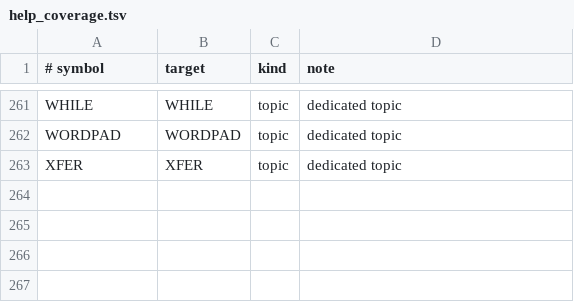
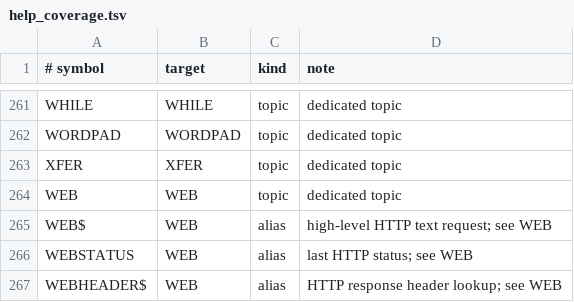
Before and after one commit to marnixk/mmcore, a TSV file: scripts/data/help_coverage.tsv, drawn as a sheet; only a part is shown, gaps mark what is left out; the diff names each change by its address in the sheet, - before the commit and + after, or states it on an @@ line.

Commit message:
web: PicoMite WEB parity plus HTTP(S) WEB$/WEB(... AS Type)
Add the WEB command family and a high-level HTTP client.

High-level:
- WEB$(HTTP GET|DELETE|POST|PUT|PATCH url$ [,payload] [HEADERS h$()])
  returns text; WEB(... [HEADERS h$()] AS Type) parses JSON into a TYPE
  using the shared JSON_PARSE mapping.
- TYPE payloads serialize with JSON_STRINGIFY$ (Content-Type
  application/json by default); STRING payloads are raw bodies.
- WEBSTATUS / WEBHEADER$(name$) expose the final status and headers.
- HTTPS selects TLS from the URL scheme, verifies certificate and
  hostname by default; WEB TLS CA / NOVERIFY / VERIFY control trust.
- Custom headers override generated ones, reject CR/LF (injection) and a
  custom Content-Length. Bodies and URLs use growable strings, not the
  PicoMite 255/256 limit. Redirects (max 5), non-2xx bodies, timeouts,
  64 KiB header / 16 MiB body limits and break-key cancellation.

Low-level parity:
- WEB OPEN TCP|TLS CLIENT, WEB TCP CLIENT REQUEST/WRITE/READ,
  WEB CLOSE TCP CLIENT, WEB TLS CA/NOVERIFY, WEB TIMEOUT.
- Server: WEB TCP PORT, WEB TCP INTERRUPT/READ/SEND/CLOSE and
  WEB TRANSMIT CODE/FILE/PAGE (PAGE templates: <% expr %>).

Plain TCP reuses the machine-wide TCP client and claims it per console;
TLS uses a separate native OpenSSL seam (optional, -DMMB_HAVE_TLS).
Circle links TLS stubs so HTTPS reports a documented platform limitation.

Docs: docs/help/web.txt with syntax, semantics, limits, examples, a
PicoMite parity matrix and platform notes; contents/FUNCTIONS/coverage
entries; stale "STRING (255)" JSON$ wording fixed.

Tests: new tests/test_web.py covers all verbs, TYPE payload/response,
custom headers, bounds, header precedence, CR/LF and Content-Length
rejection, large bodies, status/headers, malformed JSON, TYPE mismatch,
timeouts, redirects, chunked bodies, verified HTTPS/NOVERIFY and the
low-level TCP/TLS client + server transmit lifecycle. WEB help test and
release-test mapping added.

Fixes #1475

```diff
--- a/scripts/data/help_coverage.tsv
+++ b/scripts/data/help_coverage.tsv
+row 264: WEB | WEB | topic | dedicated topic
+row 265: WEB$ | WEB | alias | high-level HTTP text request; see WEB
+row 266: WEBSTATUS | WEB | alias | last HTTP status; see WEB
+row 267: WEBHEADER$ | WEB | alias | HTTP response header lookup; see WEB
```
Also changed, not shown: 19 other files.
